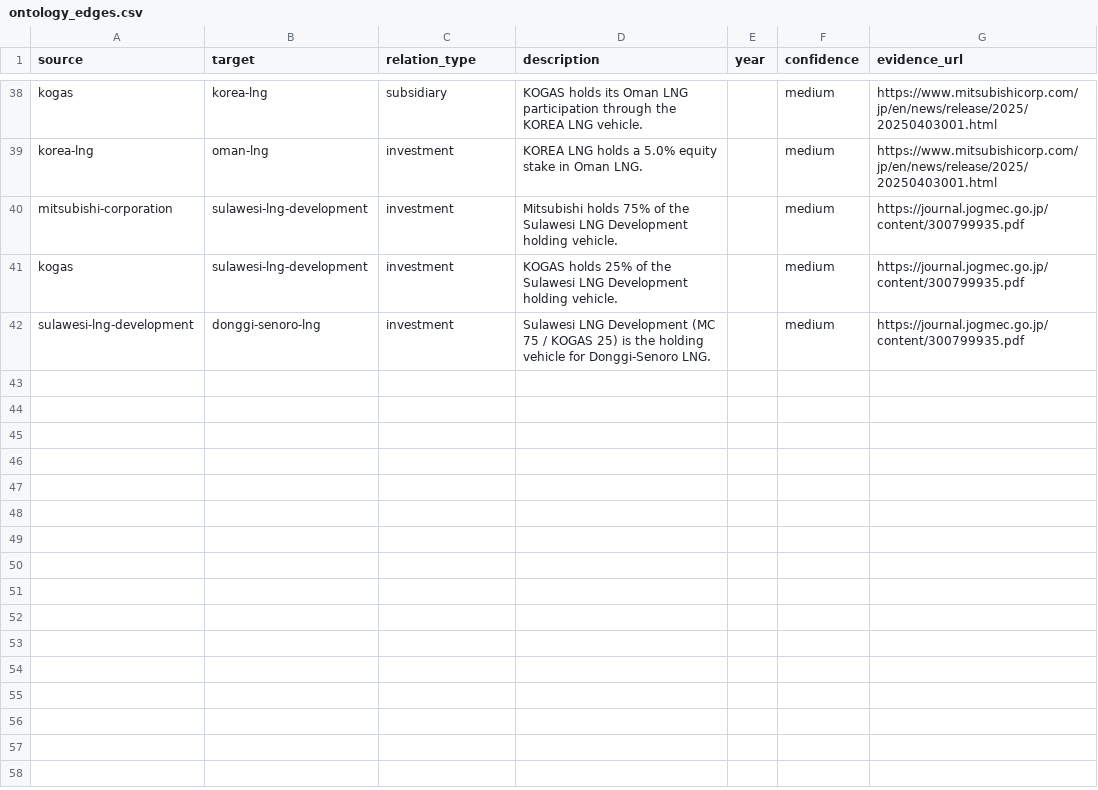
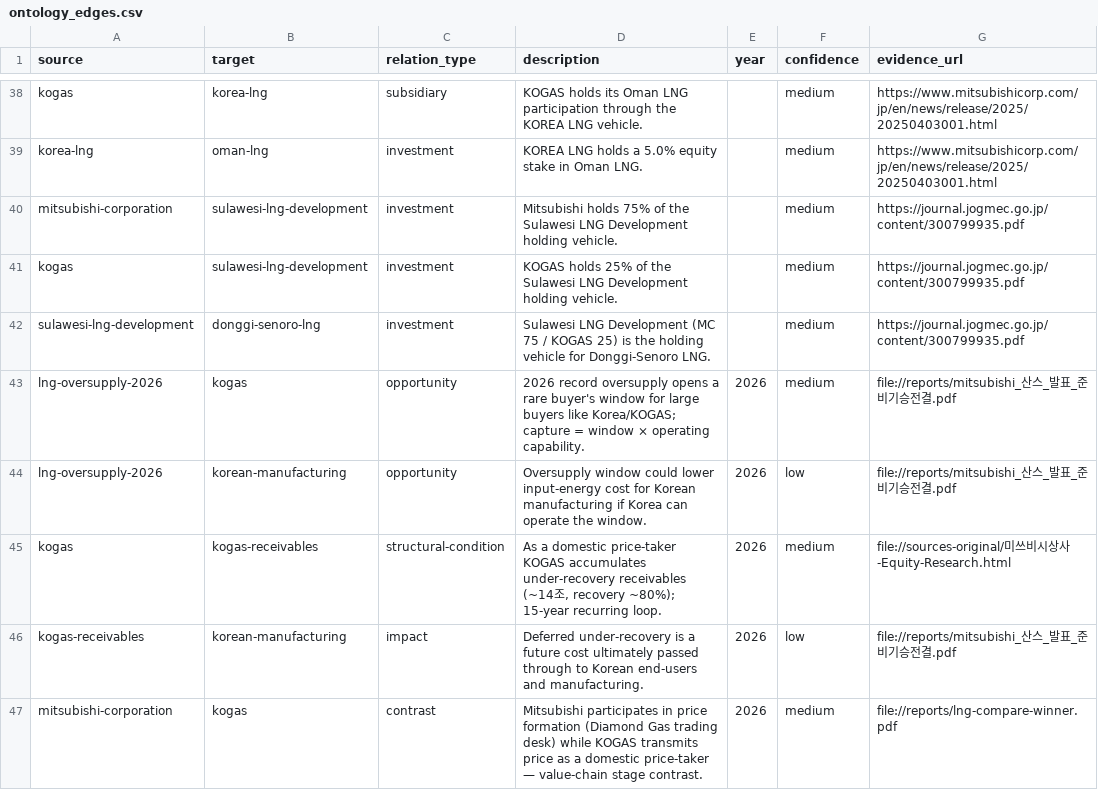
Before and after one commit to ico1036/mitsubishi-lng-kb, a CSV file: Mitsubishi-LNG-Vault/_data/ontology_edges.csv, drawn as a sheet; only a part is shown, gaps mark what is left out.

```diff
--- a/Mitsubishi-LNG-Vault/_data/ontology_edges.csv
+++ b/Mitsubishi-LNG-Vault/_data/ontology_edges.csv
@@ -42 +42,6 @@ kogas,sulawesi-lng-development,investment,KOGAS holds 25% of the Sulawesi LNG De
 sulawesi-lng-development,donggi-senoro-lng,investment,Sulawesi LNG Development (MC 75 / KOGAS 25) is the holding vehicle for Donggi-Senoro LNG.,,medium,https://journal.jogmec.go.jp/content/300799935.pdf
+lng-oversupply-2026,kogas,opportunity,"2026 record oversupply opens a rare buyer's window for large buyers like Korea/KOGAS; capture = window × operating capability.",2026,medium,file://reports/mitsubishi_산스_발표_준비기승전결.pdf
+lng-oversupply-2026,korean-manufacturing,opportunity,"Oversupply window could lower input-energy cost for Korean manufacturing if Korea can operate the window.",2026,low,file://reports/mitsubishi_산스_발표_준비기승전결.pdf
+kogas,kogas-receivables,structural-condition,"As a domestic price-taker KOGAS accumulates under-recovery receivables (~14조, recovery ~80%); 15-year recurring loop.",2026,medium,file://sources-original/미쓰비시상사-Equity-Research.html
+kogas-receivables,korean-manufacturing,impact,"Deferred under-recovery is a future cost ultimately passed through to Korean end-users and manufacturing.",2026,low,file://reports/mitsubishi_산스_발표_준비기승전결.pdf
+mitsubishi-corporation,kogas,contrast,"Mitsubishi participates in price formation (Diamond Gas trading desk) while KOGAS transmits price as a domestic price-taker — value-chain stage contrast.",2026,medium,file://reports/lng-compare-winner.pdf
```
Also changed, not shown: Mitsubishi-LNG-Vault/_data/key_metrics.csv, Mitsubishi-LNG-Vault/_data/ontology_nodes.csv, 14 other files.
